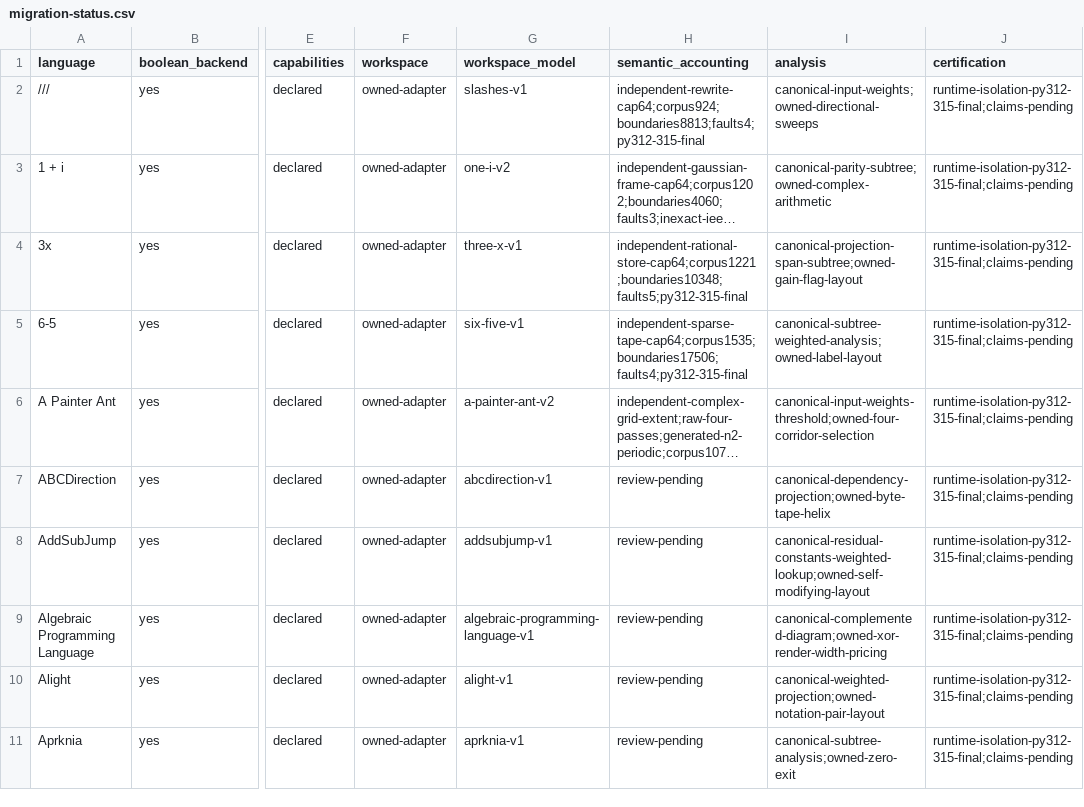
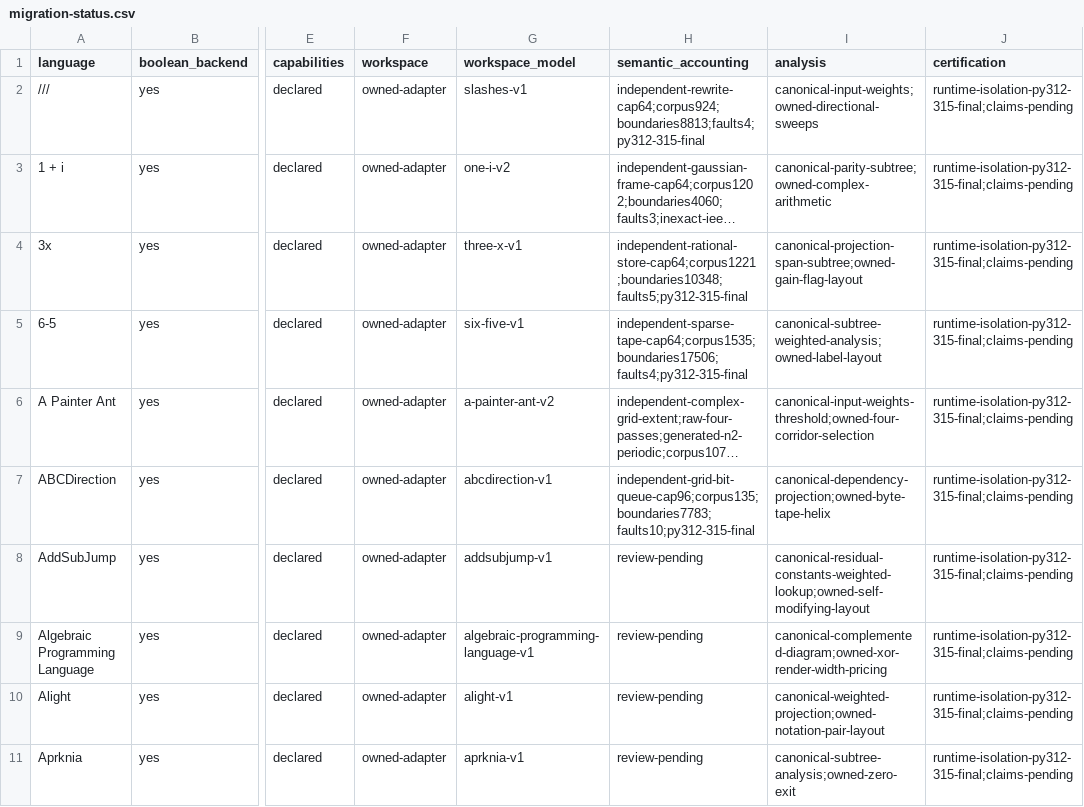
Before and after one commit to bangyen/esolangs, a CSV file: docs/migration-status.csv, drawn as a sheet; only a part is shown, gaps mark what is left out; long unchanged cells end in …; the diff names each change by its address in the sheet, - before the commit and + after, or states it on an @@ line.

Commit message:
Record independent ABCDirection accounting acceptance scope
Record retained semantic/resource corpus, all-component written coverage, installed routes and partial-output transport without closing language completion. Source gate passed in 233.6s; docs-only gate passed in 1.3s with pytest explicitly skipped.

```diff
--- a/docs/migration-status.csv
+++ b/docs/migration-status.csv
-H7 (semantic_accounting): review-pending
+H7 (semantic_accounting): independent-grid-bit-queue-cap96;corpus135;boundaries7783;faults10;py312-315-final
```
Also changed, not shown: 1 other file.
